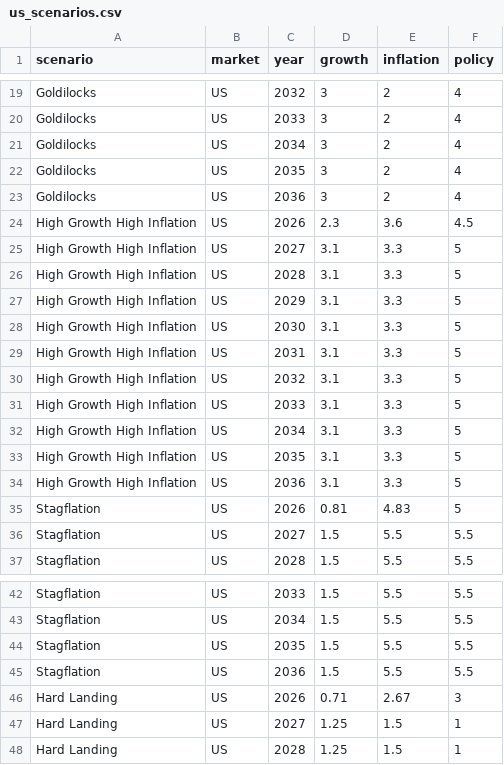
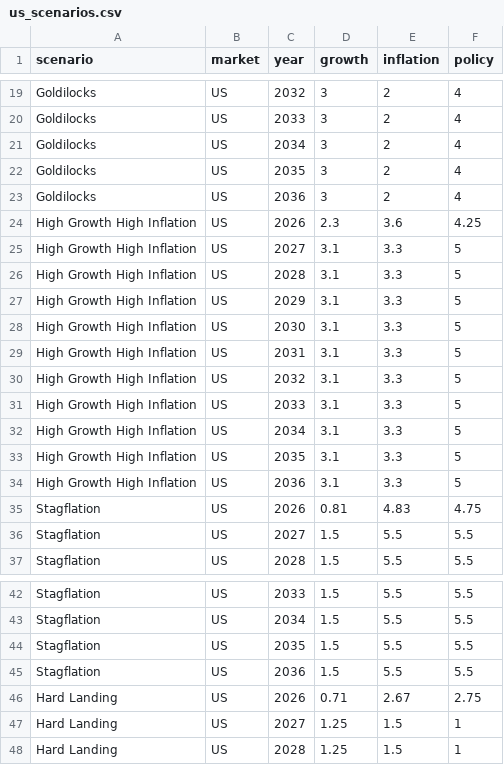
Before and after one commit to WillBtK/term_structure, a CSV file: scenarios/data/us_scenarios.csv, drawn as a sheet; only a part is shown, gaps mark what is left out.

```diff
--- a/scenarios/data/us_scenarios.csv
+++ b/scenarios/data/us_scenarios.csv
@@ -23,3 +23,3 @@ Goldilocks,US,2035,3,2,4
 Goldilocks,US,2036,3,2,4
-High Growth High Inflation,US,2026,2.3,3.6,4.5
+High Growth High Inflation,US,2026,2.3,3.6,4.25
 High Growth High Inflation,US,2027,3.1,3.3,5
@@ -34,3 +34,3 @@ High Growth High Inflation,US,2035,3.1,3.3,5
 High Growth High Inflation,US,2036,3.1,3.3,5
-Stagflation,US,2026,0.81,4.83,5
+Stagflation,US,2026,0.81,4.83,4.75
 Stagflation,US,2027,1.5,5.5,5.5
@@ -45,3 +45,3 @@ Stagflation,US,2035,1.5,5.5,5.5
 Stagflation,US,2036,1.5,5.5,5.5
-Hard Landing,US,2026,0.71,2.67,3
+Hard Landing,US,2026,0.71,2.67,2.75
 Hard Landing,US,2027,1.25,1.5,1
```
Also changed, not shown: scenarios/baseline_10y_year_end.csv, 2 other files.
